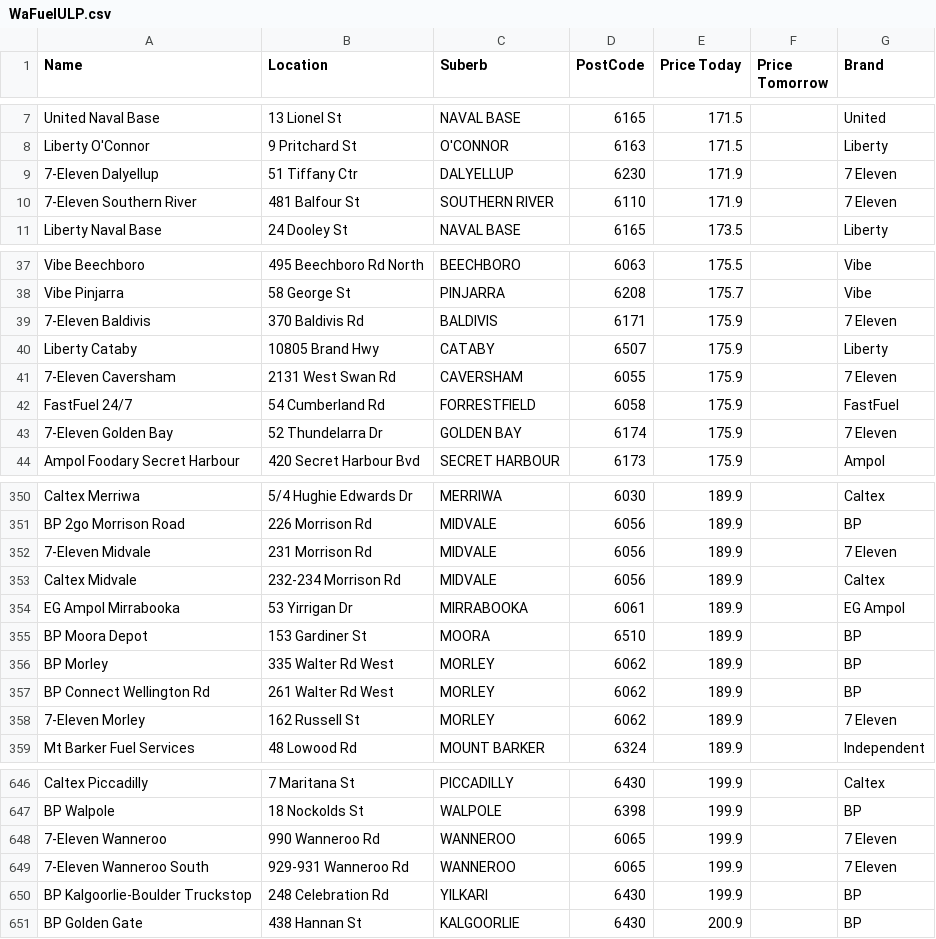
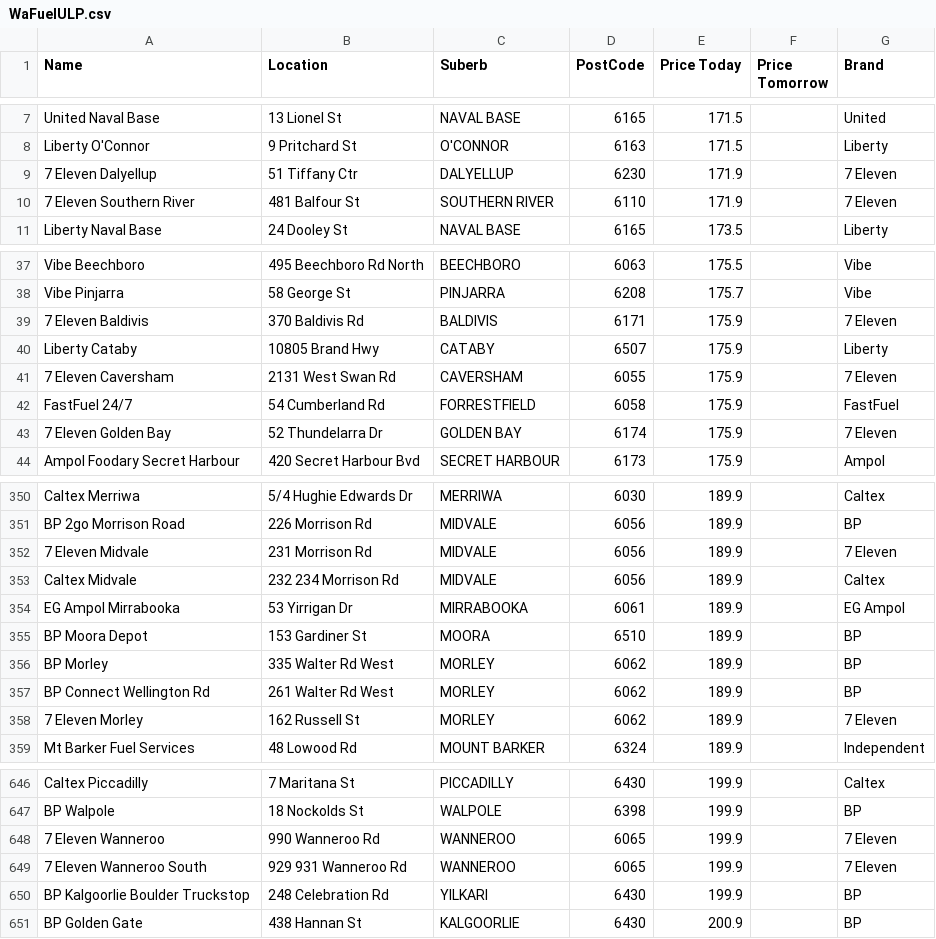
Before and after one commit to Luke3573/WaFuel, a CSV file: WaFuelULP.csv, drawn as a sheet; only a part is shown, gaps mark what is left out; the diff covers the shown part only.

```diff
--- a/WaFuelULP.csv
+++ b/WaFuelULP.csv
@@ -8,4 +8,4 @@ United Naval Base,13 Lionel St,NAVAL BASE,6165,171.5,,United
 Liberty O'Connor,9 Pritchard St,O'CONNOR,6163,171.5,,Liberty
-7-Eleven Dalyellup,51 Tiffany Ctr,DALYELLUP,6230,171.9,,7 Eleven
-7-Eleven Southern River,481 Balfour St,SOUTHERN RIVER,6110,171.9,,7 Eleven
+7 Eleven Dalyellup,51 Tiffany Ctr,DALYELLUP,6230,171.9,,7 Eleven
+7 Eleven Southern River,481 Balfour St,SOUTHERN RIVER,6110,171.9,,7 Eleven
 Liberty Naval Base,24 Dooley St,NAVAL BASE,6165,173.5,,Liberty
@@ -38,7 +38,7 @@ Vibe Beechboro,495 Beechboro Rd North,BEECHBORO,6063,175.5,,Vibe
 Vibe Pinjarra,58 George St,PINJARRA,6208,175.7,,Vibe
-7-Eleven Baldivis,370 Baldivis Rd,BALDIVIS,6171,175.9,,7 Eleven
+7 Eleven Baldivis,370 Baldivis Rd,BALDIVIS,6171,175.9,,7 Eleven
 Liberty Cataby,10805 Brand Hwy,CATABY,6507,175.9,,Liberty
-7-Eleven Caversham,2131 West Swan Rd,CAVERSHAM,6055,175.9,,7 Eleven
+7 Eleven Caversham,2131 West Swan Rd,CAVERSHAM,6055,175.9,,7 Eleven
 FastFuel 24/7,54 Cumberland Rd,FORRESTFIELD,6058,175.9,,FastFuel
-7-Eleven Golden Bay,52 Thundelarra Dr,GOLDEN BAY,6174,175.9,,7 Eleven
+7 Eleven Golden Bay,52 Thundelarra Dr,GOLDEN BAY,6174,175.9,,7 Eleven
 Ampol Foodary Secret Harbour,420 Secret Harbour Bvd,SECRET HARBOUR,6173,175.9,,Ampol
@@ -351,4 +351,4 @@ Caltex Merriwa,5/4 Hughie Edwards Dr,MERRIWA,6030,189.9,,Caltex
 BP 2go Morrison Road,226 Morrison Rd,MIDVALE,6056,189.9,,BP
-7-Eleven Midvale,231 Morrison Rd,MIDVALE,6056,189.9,,7 Eleven
-Caltex Midvale,232-234 Morrison Rd,MIDVALE,6056,189.9,,Caltex
+7 Eleven Midvale,231 Morrison Rd,MIDVALE,6056,189.9,,7 Eleven
+Caltex Midvale,232 234 Morrison Rd,MIDVALE,6056,189.9,,Caltex
 EG Ampol Mirrabooka,53 Yirrigan Dr,MIRRABOOKA,6061,189.9,,EG Ampol
@@ -357,3 +357,3 @@ BP Morley,335 Walter Rd West,MORLEY,6062,189.9,,BP
 BP Connect Wellington Rd,261 Walter Rd West,MORLEY,6062,189.9,,BP
-7-Eleven Morley,162 Russell St,MORLEY,6062,189.9,,7 Eleven
+7 Eleven Morley,162 Russell St,MORLEY,6062,189.9,,7 Eleven
 Mt Barker Fuel Services,48 Lowood Rd,MOUNT BARKER,6324,189.9,,Independent
@@ -647,5 +647,5 @@ Caltex Piccadilly,7 Maritana St,PICCADILLY,6430,199.9,,Caltex
 BP Walpole,18 Nockolds St,WALPOLE,6398,199.9,,BP
-7-Eleven Wanneroo,990 Wanneroo Rd,WANNEROO,6065,199.9,,7 Eleven
-7-Eleven Wanneroo South,929-931 Wanneroo Rd,WANNEROO,6065,199.9,,7 Eleven
-BP Kalgoorlie-Boulder Truckstop,248 Celebration Rd,YILKARI,6430,199.9,,BP
+7 Eleven Wanneroo,990 Wanneroo Rd,WANNEROO,6065,199.9,,7 Eleven
+7 Eleven Wanneroo South,929 931 Wanneroo Rd,WANNEROO,6065,199.9,,7 Eleven
+BP Kalgoorlie Boulder Truckstop,248 Celebration Rd,YILKARI,6430,199.9,,BP
 BP Golden Gate,438 Hannan St,KALGOORLIE,6430,200.9,,BP
```
Also changed, not shown: 75 edited cells elsewhere in this file.
